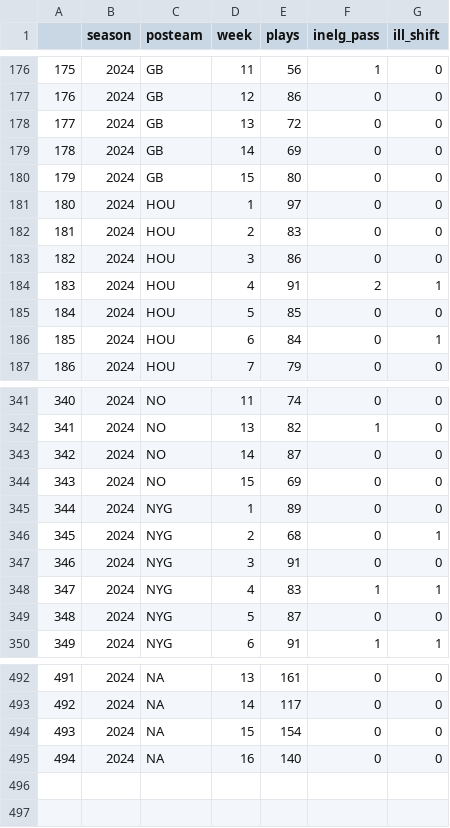
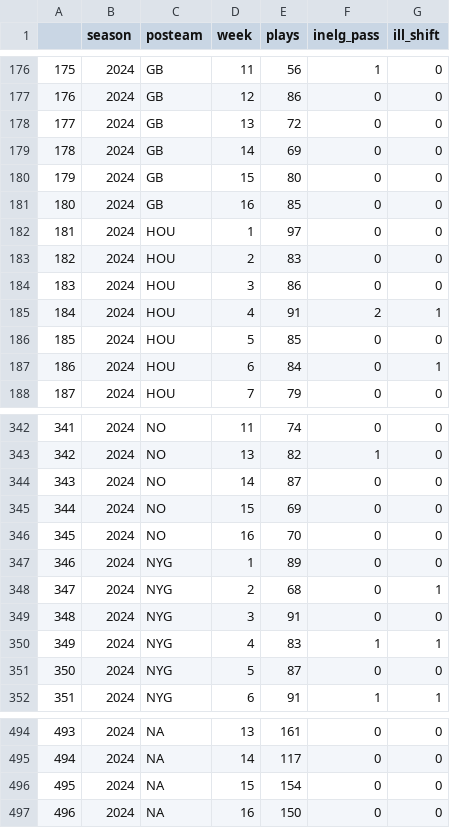
Before and after one commit to Doug-Analytics/Weekly-Shiny-App, a CSV file: data_24.csv, drawn as a sheet; only a part is shown, gaps mark what is left out; addresses are those after the commit; the diff names each change by its address in the sheet, - before the commit and + after, or states it on an @@ line.

```diff
--- a/data_24.csv
+++ b/data_24.csv
+row 181: 180 | 2024 | GB | 16 | 85 | 0 | 0
@@ column A renumbered from row 182 down @@
+row 346: 345 | 2024 | NO | 16 | 70 | 0 | 0
-E497 (plays): 140
+E497 (plays): 150
```
Also changed, not shown: 6 other files.
